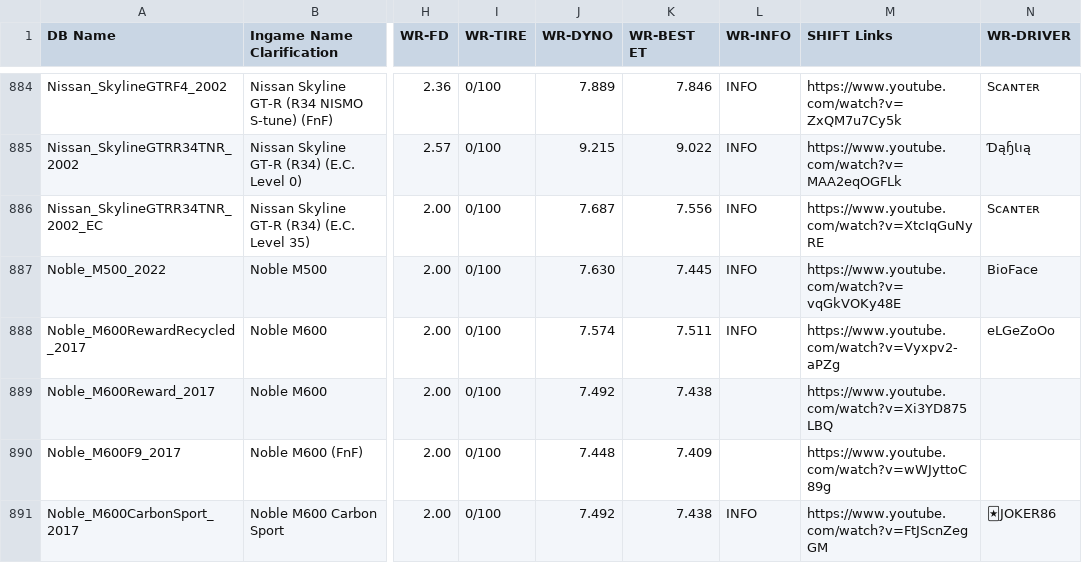
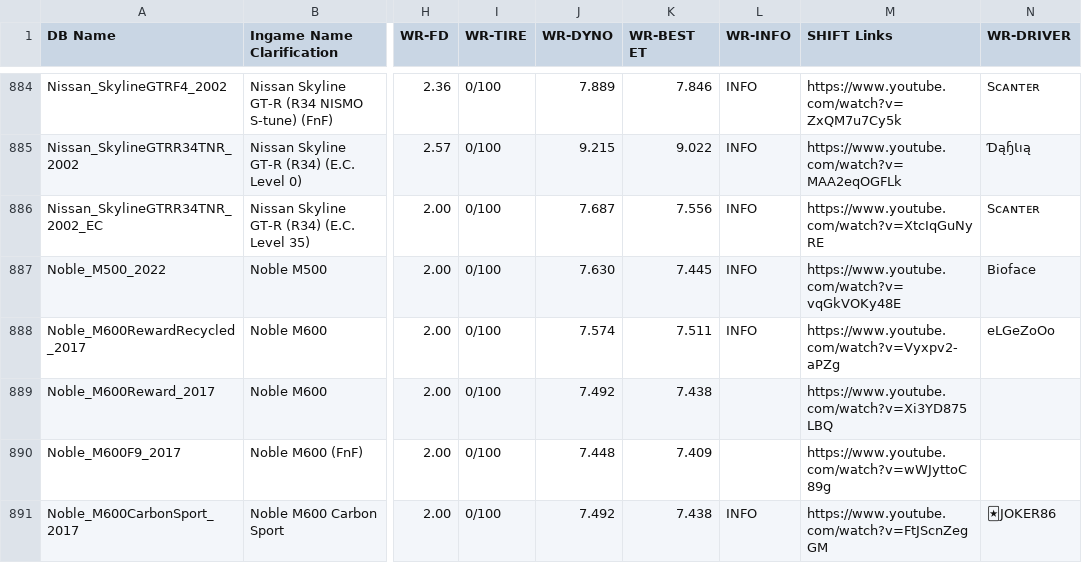
Before and after one commit to Nitro4CSR/CSR2WorldRecordsDB, a CSV file: WR-DB.csv, drawn as a sheet; only a part is shown, gaps mark what is left out; the diff covers the shown part only; the diff names each change by its address in the sheet, - before the commit and + after, or states it on an @@ line.

```diff
--- a/WR-DB.csv
+++ b/WR-DB.csv
-N887 (WR-DRIVER): BioFace
+N887 (WR-DRIVER): Bioface
```
Also changed, not shown: 51 edited cells elsewhere in this file.
